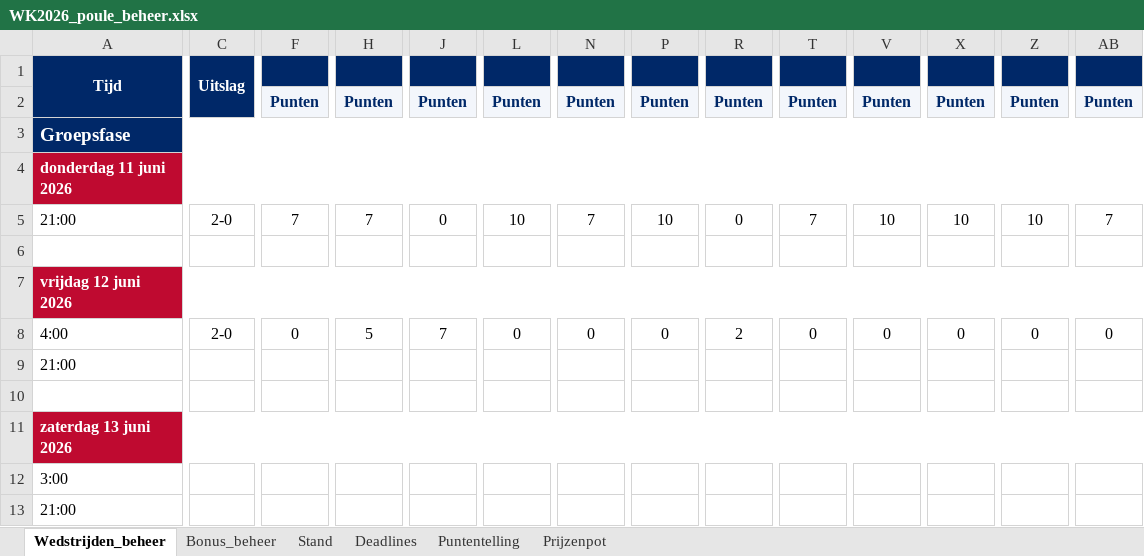
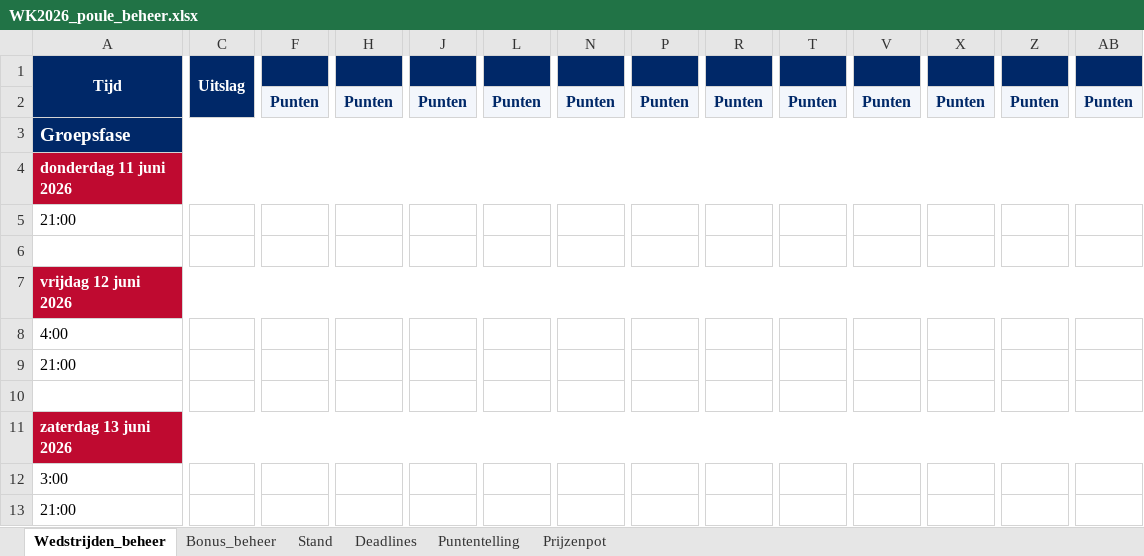
Before and after one commit to tomverbong/BINX-Zuid---WK-Poule-2026, an Excel workbook: WK2026_poule_beheer.xlsx, sheet Wedstrijden_beheer, drawn as a sheet; only a part is shown, gaps mark what is left out; values as stored, in another font and other column widths than the file's, no borders; the diff covers the shown part only; the diff names each change by its address in the sheet, - before the commit and + after, or states it on an @@ line.

```diff
--- a/WK2026_poule_beheer.xlsx (sheet Wedstrijden_beheer)
+++ b/WK2026_poule_beheer.xlsx (sheet Wedstrijden_beheer)
-C5 (Uitslag): 2-0
+C5 (Uitslag): (empty)
-F5: 7
+F5: (empty)
-H5: 7
+H5: (empty)
-J5: 0
+J5: (empty)
-L5: 10
+L5: (empty)
-N5: 7
+N5: (empty)
-P5: 10
+P5: (empty)
-R5: 0
+R5: (empty)
-T5: 7
+T5: (empty)
-V5: 10
+V5: (empty)
-X5: 10
+X5: (empty)
-Z5: 10
+Z5: (empty)
-AB5: 7
+AB5: (empty)
-C8 (Uitslag): 2-0
+C8 (Uitslag): (empty)
-F8: 0
+F8: (empty)
-H8: 5
+H8: (empty)
-J8: 7
+J8: (empty)
-L8: 0
+L8: (empty)
-N8: 0
+N8: (empty)
-P8: 0
+P8: (empty)
-R8: 2
+R8: (empty)
-T8: 0
+T8: (empty)
-V8: 0
+V8: (empty)
-X8: 0
+X8: (empty)
-Z8: 0
+Z8: (empty)
-AB8: 0
+AB8: (empty)
```
Also changed, not shown: 18 edited cells elsewhere in this sheet, sheet Stand, hidden cells.
